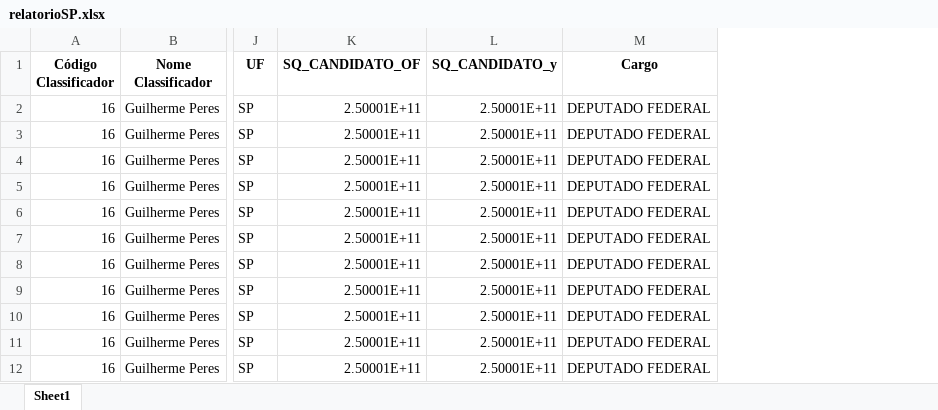
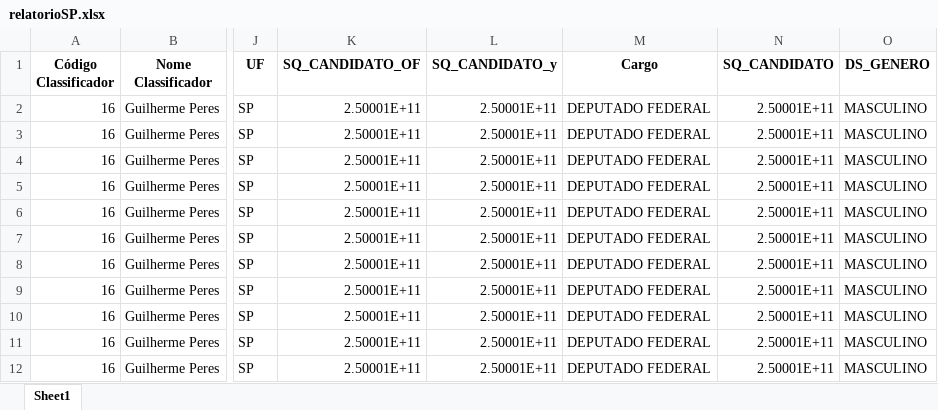
Before and after one commit to GabriellCabrall/analise-raca-eleicoes, an Excel workbook: 2018/Sudeste/SP/relatorioSP.xlsx, sheet Sheet1, drawn as a sheet; only a part is shown, gaps mark what is left out; values as stored, in another font and other column widths than the file's, no borders; the diff names each change by its address in the sheet, - before the commit and + after, or states it on an @@ line.

Commit message:
Separando candidatos de 2018 por gênero

```diff
--- a/2018/Sudeste/SP/relatorioSP.xlsx (sheet Sheet1)
+++ b/2018/Sudeste/SP/relatorioSP.xlsx (sheet Sheet1)
+column N (SQ_CANDIDATO), rows 2-12: all 2.50001E+11
+column O (DS_GENERO), rows 2-12: all MASCULINO
```
Also changed, not shown: 2018/Nordeste/BA/relatorioBA.xlsx, 2018/Nordeste/CE/relatorioCE.xlsx, 51 other files.
